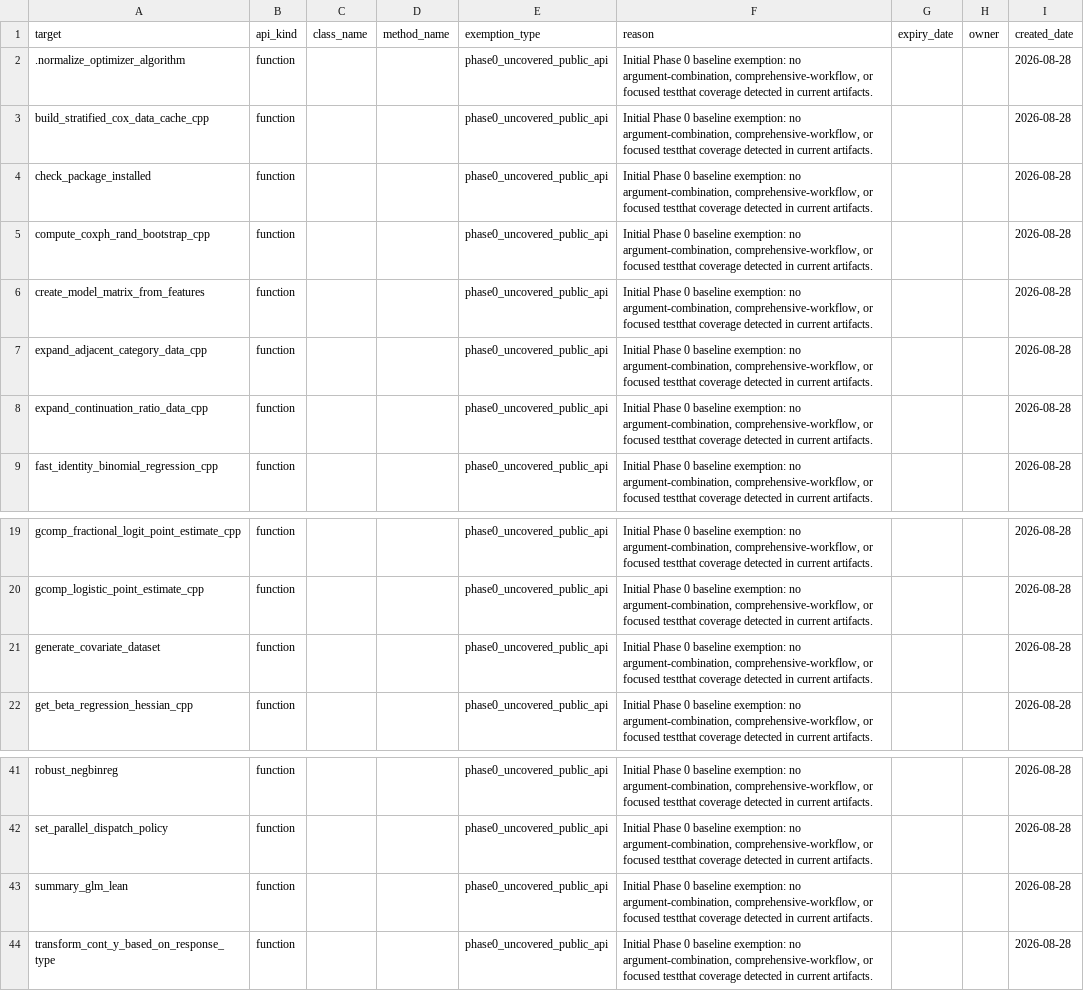
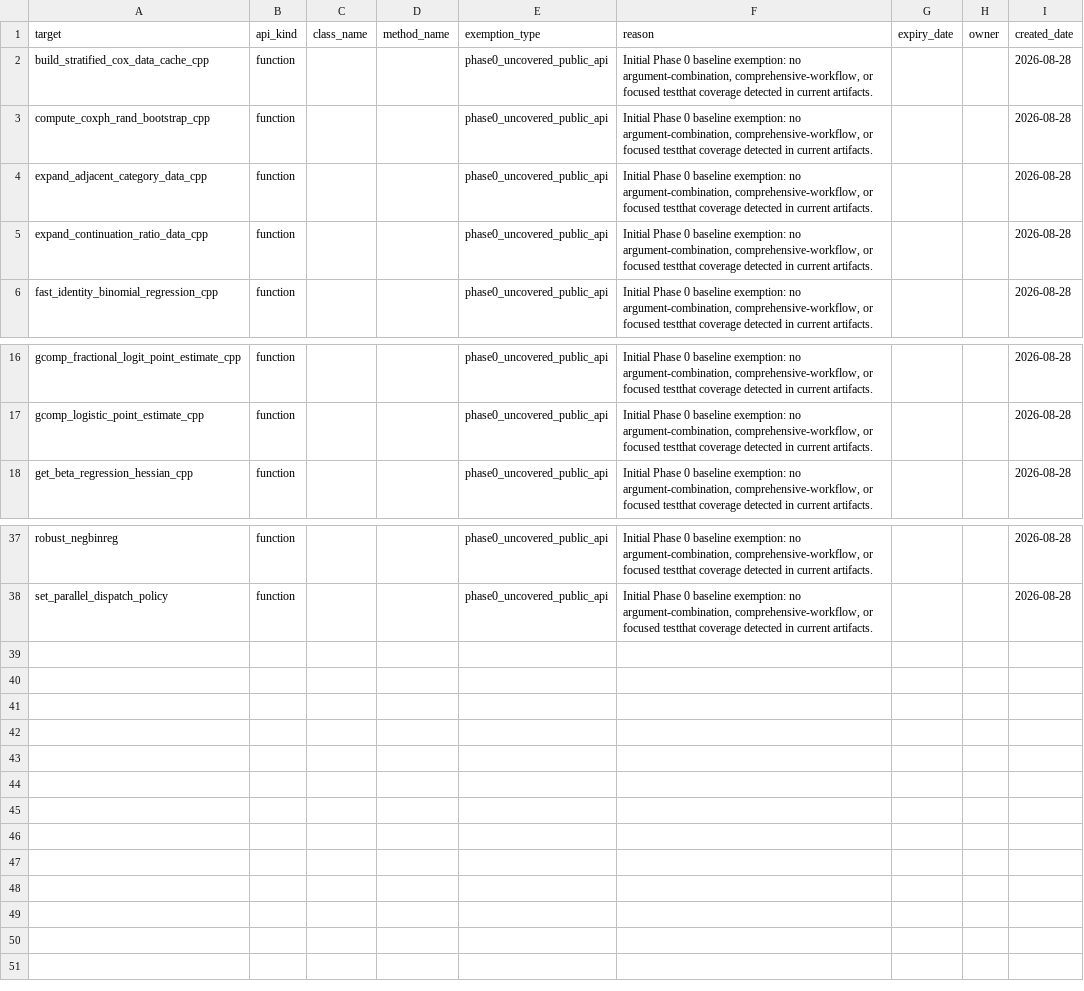
Before and after one commit to kapelner/EDI, a CSV file: R/package_tests/comprehensive_suite_exemptions.csv, drawn as a sheet; only a part is shown, gaps mark what is left out; the diff names each change by its address in the sheet, - before the commit and + after, or states it on an @@ line.

Commit message:
separated tests into shards so they can be run in a reasonable amount of time on the github CI after push

```diff
--- a/R/package_tests/comprehensive_suite_exemptions.csv
+++ b/R/package_tests/comprehensive_suite_exemptions.csv
-row 2: .normalize_optimizer_algorithm | function |  |  | phase0_uncovered_public_api | Initial Phase 0 baseline exemption: no argument-combination, comprehensive-workflow, or focused testthat coverage detected in current artifacts. |  |  | 2026-08-28
-row 4: check_package_installed | function |  |  | phase0_uncovered_public_api | Initial Phase 0 baseline exemption: no argument-combination, comprehensive-workflow, or focused testthat coverage detected in current artifacts. |  |  | 2026-08-28
-row 6: create_model_matrix_from_features | function |  |  | phase0_uncovered_public_api | Initial Phase 0 baseline exemption: no argument-combination, comprehensive-workflow, or focused testthat coverage detected in current artifacts. |  |  | 2026-08-28
-row 21: generate_covariate_dataset | function |  |  | phase0_uncovered_public_api | Initial Phase 0 baseline exemption: no argument-combination, comprehensive-workflow, or focused testthat coverage detected in current artifacts. |  |  | 2026-08-28
-row 43: summary_glm_lean | function |  |  | phase0_uncovered_public_api | Initial Phase 0 baseline exemption: no argument-combination, comprehensive-workflow, or focused testthat coverage detected in current artifacts. |  |  | 2026-08-28
-row 44: transform_cont_y_based_on_response_type | function |  |  | phase0_uncovered_public_api | Initial Phase 0 baseline exemption: no argument-combination, comprehensive-workflow, or focused testthat coverage detected in current artifacts. |  |  | 2026-08-28
```
Also changed, not shown: 47 other files.
